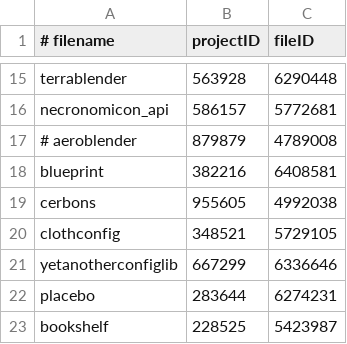
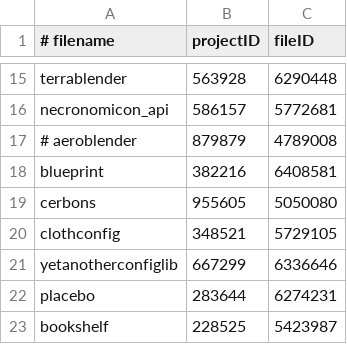
Before and after one commit to Eclipse-Ilx/Abyssal-Descent, a CSV file: mods.csv, drawn as a sheet; only a part is shown, gaps mark what is left out.

Commit message:
fix: updated cerbons to latest version

```diff
--- a/mods.csv
+++ b/mods.csv
@@ -18,3 +18,3 @@ necronomicon_api,586157,5772681
 blueprint,382216,6408581
-cerbons,955605,4992038
+cerbons,955605,5050080
 clothconfig,348521,5729105
```
